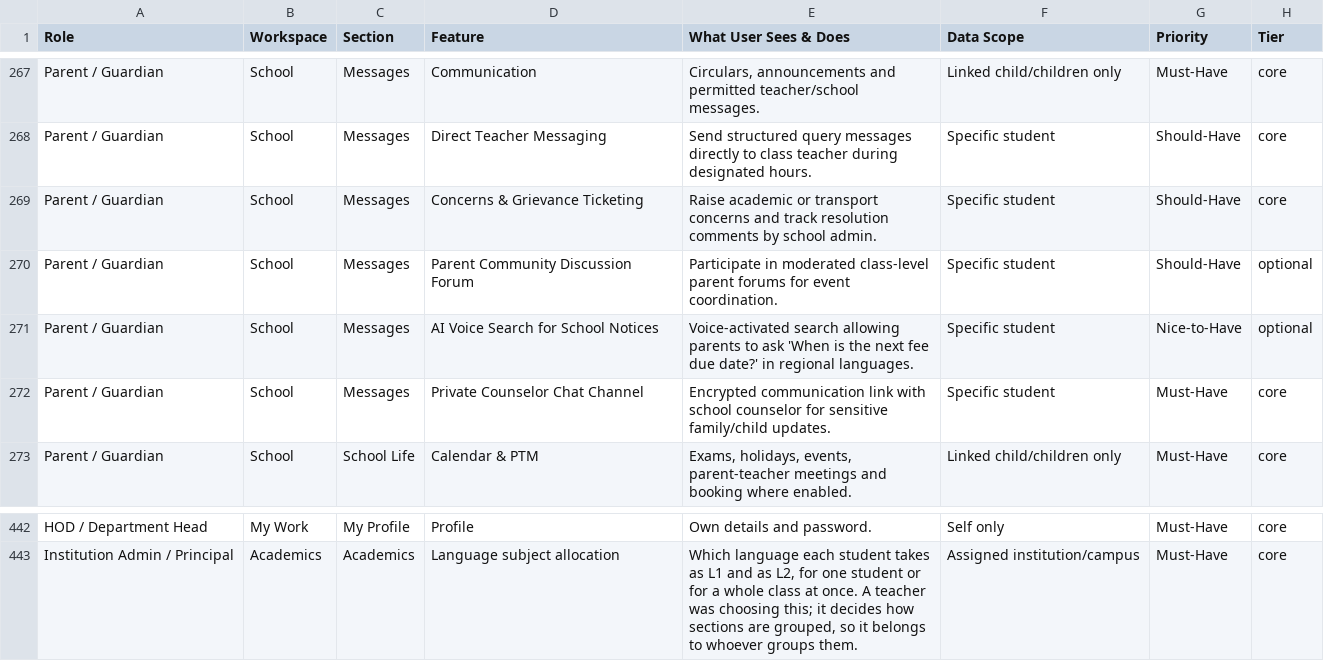
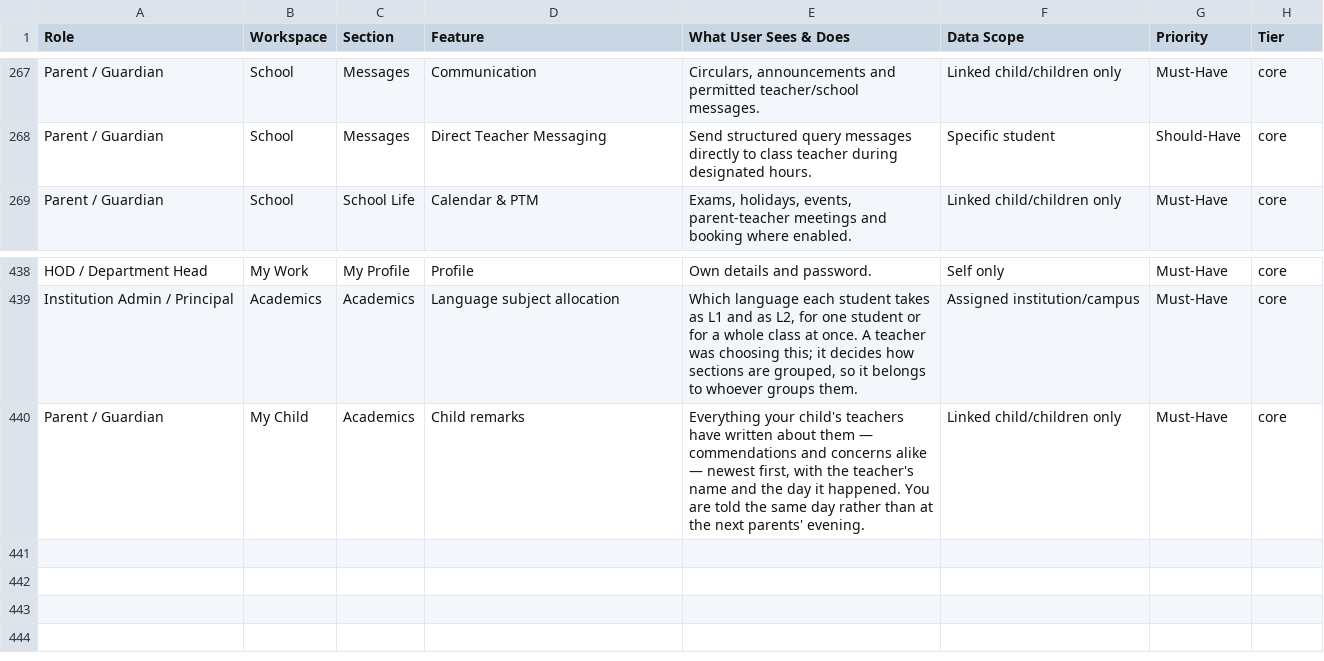
Before and after one commit to infovivencia2026-debug/temp_sch_erp-, a CSV file: docs/edu_features.csv, drawn as a sheet; only a part is shown, gaps mark what is left out; removed rows and columns are numbered as before the commit, all else as after; the diff names each change by its address in the sheet, - before the commit and + after, or states it on an @@ line.

```diff
--- a/docs/edu_features.csv
+++ b/docs/edu_features.csv
-row 269: Parent / Guardian | School | Messages | Concerns & Grievance Ticketing | Raise academic or transport concerns and track resolution comments by school admin. | Specific student | Should-Have | core
-row 270: Parent / Guardian | School | Messages | Parent Community Discussion Forum | Participate in moderated class-level parent forums for event coordination. | Specific student | Should-Have | optional
-row 271: Parent / Guardian | School | Messages | AI Voice Search for School Notices | Voice-activated search allowing parents to ask 'When is the next fee due date?' in regional languages. | Specific student | Nice-to-Have | optional
-row 272: Parent / Guardian | School | Messages | Private Counselor Chat Channel | Encrypted communication link with school counselor for sensitive family/child updates. | Specific student | Must-Have | core
+row 440: Parent / Guardian | My Child | Academics | Child remarks | Everything your child's teachers have written about them — commendations and concerns alike — newest first, with the teacher's name and the day it happened. You are told the same day rather than at the next parents' evening. | Linked child/children only | Must-Have | core
```
Also changed, not shown: 9 other files.
